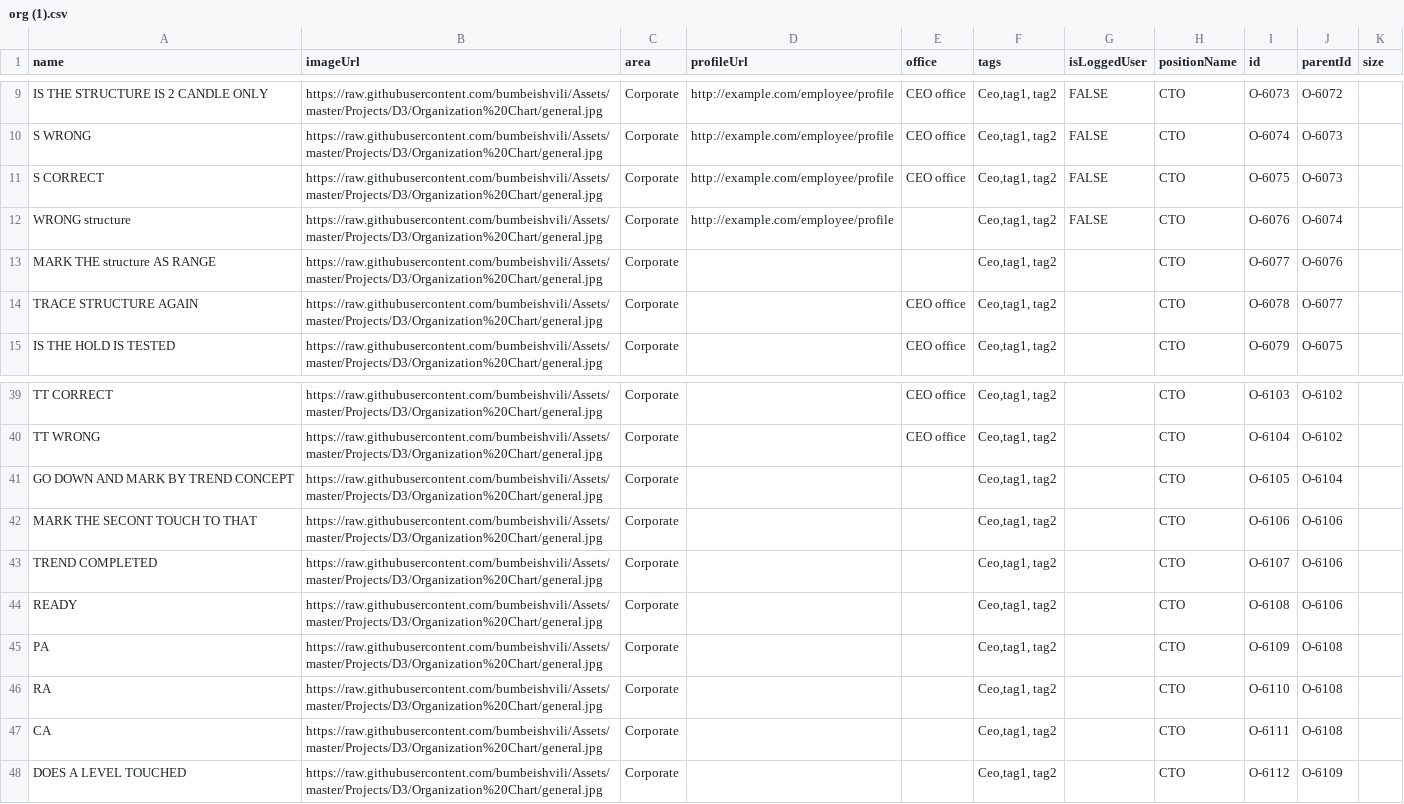
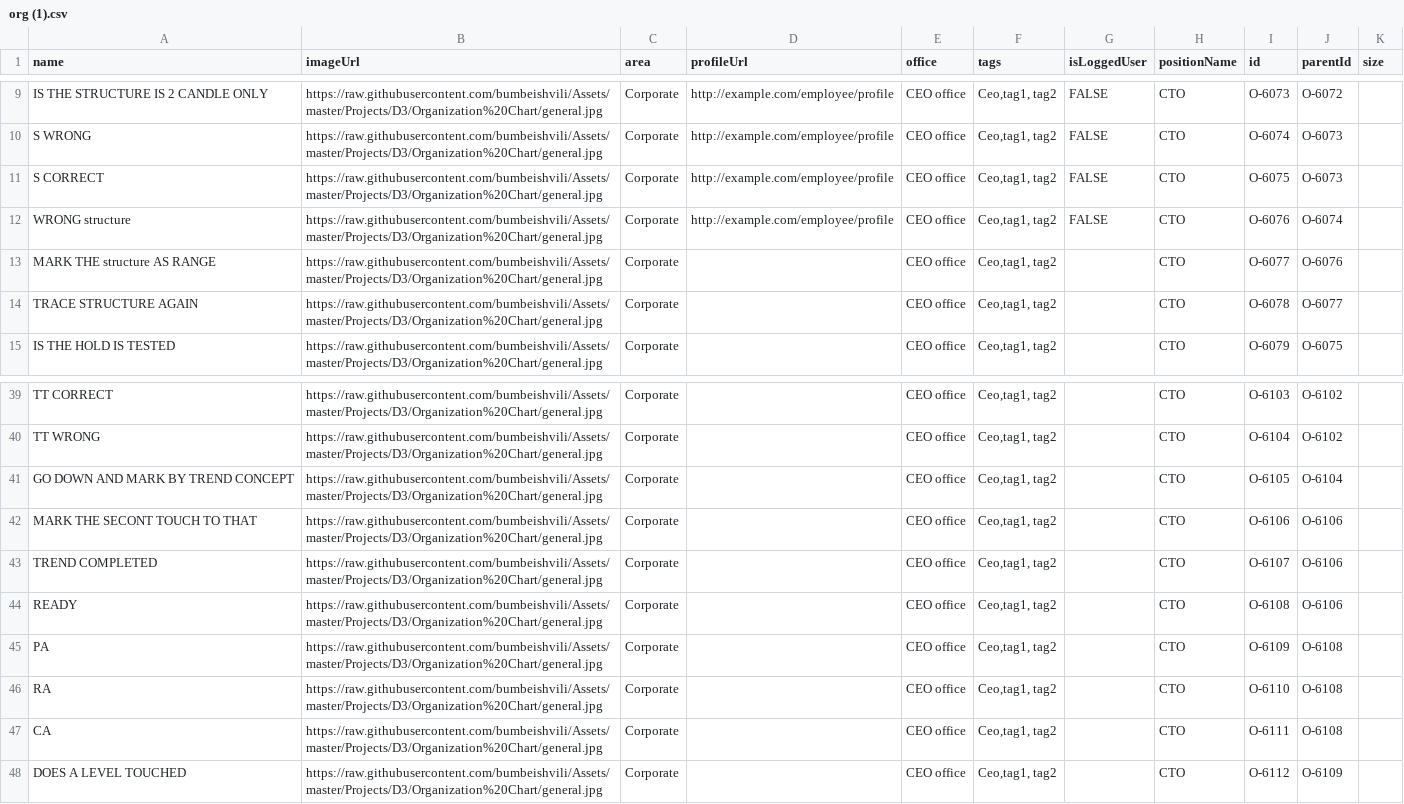
Before and after one commit to mmiuser2484/web-tesst, a CSV file: org (1).csv, drawn as a sheet; only a part is shown, gaps mark what is left out.

Commit message:
Add files via upload

```diff
--- a/org (1).csv
+++ b/org (1).csv
@@ -11,4 +11,4 @@ S WRONG,https://raw.githubusercontent.com/bumbeishvili/Assets/master/Projects/D3
 S CORRECT,https://raw.githubusercontent.com/bumbeishvili/Assets/master/Projects/D3/Organization%20Chart/general.jpg,Corporate,http://example.com/employee/profile,CEO office,"Ceo,tag1, tag2",FALSE,CTO ,O-6075,O-6073,
-WRONG structure,https://raw.githubusercontent.com/bumbeishvili/Assets/master/Projects/D3/Organization%20Chart/general.jpg,Corporate,http://example.com/employee/profile,,"Ceo,tag1, tag2",FALSE,CTO ,O-6076,O-6074,
-MARK THE structure AS RANGE,https://raw.githubusercontent.com/bumbeishvili/Assets/master/Projects/D3/Organization%20Chart/general.jpg,Corporate,,,"Ceo,tag1, tag2",,CTO ,O-6077,O-6076,
+WRONG structure,https://raw.githubusercontent.com/bumbeishvili/Assets/master/Projects/D3/Organization%20Chart/general.jpg,Corporate,http://example.com/employee/profile,CEO office,"Ceo,tag1, tag2",FALSE,CTO ,O-6076,O-6074,
+MARK THE structure AS RANGE,https://raw.githubusercontent.com/bumbeishvili/Assets/master/Projects/D3/Organization%20Chart/general.jpg,Corporate,,CEO office,"Ceo,tag1, tag2",,CTO ,O-6077,O-6076,
 TRACE STRUCTURE AGAIN,https://raw.githubusercontent.com/bumbeishvili/Assets/master/Projects/D3/Organization%20Chart/general.jpg,Corporate,,CEO office,"Ceo,tag1, tag2",,CTO ,O-6078,O-6077,
@@ -40,9 +40,9 @@ TT CORRECT,https://raw.githubusercontent.com/bumbeishvili/Assets/master/Projects
 TT WRONG,https://raw.githubusercontent.com/bumbeishvili/Assets/master/Projects/D3/Organization%20Chart/general.jpg,Corporate,,CEO office,"Ceo,tag1, tag2",,CTO ,O-6104,O-6102,
-GO DOWN AND MARK BY TREND CONCEPT,https://raw.githubusercontent.com/bumbeishvili/Assets/master/Projects/D3/Organization%20Chart/general.jpg,Corporate,,,"Ceo,tag1, tag2",,CTO ,O-6105,O-6104,
-MARK THE SECONT TOUCH TO THAT,https://raw.githubusercontent.com/bumbeishvili/Assets/master/Projects/D3/Organization%20Chart/general.jpg,Corporate,,,"Ceo,tag1, tag2",,CTO ,O-6106,O-6106,
-TREND COMPLETED,https://raw.githubusercontent.com/bumbeishvili/Assets/master/Projects/D3/Organization%20Chart/general.jpg,Corporate,,,"Ceo,tag1, tag2",,CTO ,O-6107,O-6106,
-READY,https://raw.githubusercontent.com/bumbeishvili/Assets/master/Projects/D3/Organization%20Chart/general.jpg,Corporate,,,"Ceo,tag1, tag2",,CTO ,O-6108,O-6106,
-PA,https://raw.githubusercontent.com/bumbeishvili/Assets/master/Projects/D3/Organization%20Chart/general.jpg,Corporate,,,"Ceo,tag1, tag2",,CTO ,O-6109,O-6108,
-RA,https://raw.githubusercontent.com/bumbeishvili/Assets/master/Projects/D3/Organization%20Chart/general.jpg,Corporate,,,"Ceo,tag1, tag2",,CTO ,O-6110,O-6108,
-CA,https://raw.githubusercontent.com/bumbeishvili/Assets/master/Projects/D3/Organization%20Chart/general.jpg,Corporate,,,"Ceo,tag1, tag2",,CTO ,O-6111,O-6108,
-DOES A LEVEL TOUCHED,https://raw.githubusercontent.com/bumbeishvili/Assets/master/Projects/D3/Organization%20Chart/general.jpg,Corporate,,,"Ceo,tag1, tag2",,CTO ,O-6112,O-6109,
+GO DOWN AND MARK BY TREND CONCEPT,https://raw.githubusercontent.com/bumbeishvili/Assets/master/Projects/D3/Organization%20Chart/general.jpg,Corporate,,CEO office,"Ceo,tag1, tag2",,CTO ,O-6105,O-6104,
+MARK THE SECONT TOUCH TO THAT,https://raw.githubusercontent.com/bumbeishvili/Assets/master/Projects/D3/Organization%20Chart/general.jpg,Corporate,,CEO office,"Ceo,tag1, tag2",,CTO ,O-6106,O-6106,
+TREND COMPLETED,https://raw.githubusercontent.com/bumbeishvili/Assets/master/Projects/D3/Organization%20Chart/general.jpg,Corporate,,CEO office,"Ceo,tag1, tag2",,CTO ,O-6107,O-6106,
+READY,https://raw.githubusercontent.com/bumbeishvili/Assets/master/Projects/D3/Organization%20Chart/general.jpg,Corporate,,CEO office,"Ceo,tag1, tag2",,CTO ,O-6108,O-6106,
+PA,https://raw.githubusercontent.com/bumbeishvili/Assets/master/Projects/D3/Organization%20Chart/general.jpg,Corporate,,CEO office,"Ceo,tag1, tag2",,CTO ,O-6109,O-6108,
+RA,https://raw.githubusercontent.com/bumbeishvili/Assets/master/Projects/D3/Organization%20Chart/general.jpg,Corporate,,CEO office,"Ceo,tag1, tag2",,CTO ,O-6110,O-6108,
+CA,https://raw.githubusercontent.com/bumbeishvili/Assets/master/Projects/D3/Organization%20Chart/general.jpg,Corporate,,CEO office,"Ceo,tag1, tag2",,CTO ,O-6111,O-6108,
+DOES A LEVEL TOUCHED,https://raw.githubusercontent.com/bumbeishvili/Assets/master/Projects/D3/Organization%20Chart/general.jpg,Corporate,,CEO office,"Ceo,tag1, tag2",,CTO ,O-6112,O-6109,
```
